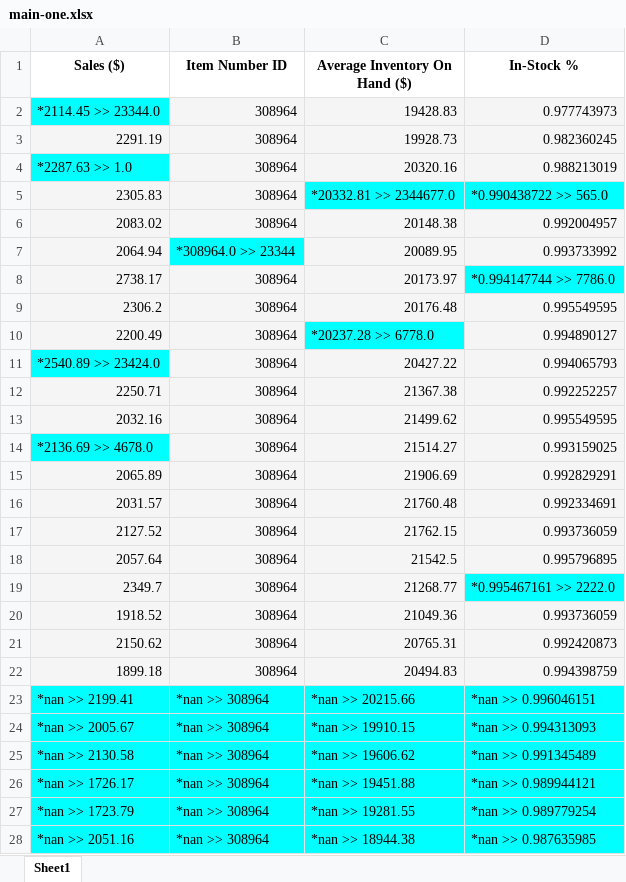
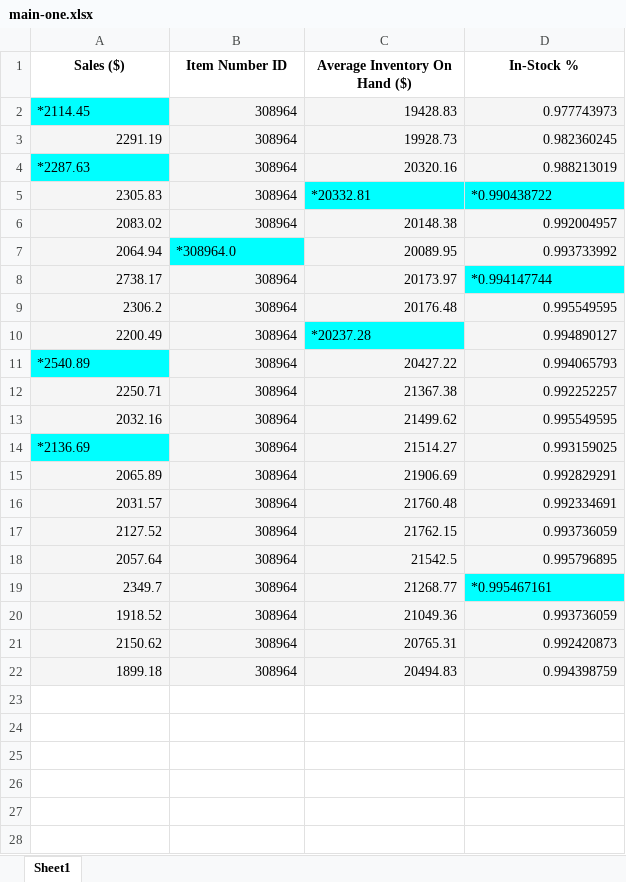
Before and after one commit to zuri-training/excel_comp_team_106, an Excel workbook: media/main-one.xlsx, sheet Sheet1, drawn as a sheet; only a part is shown; values as stored, in another font and other column widths than the file's, no borders; the diff covers the shown part only; the diff names each change by its address in the sheet, - before the commit and + after, or states it on an @@ line.

```diff
--- a/media/main-one.xlsx (sheet Sheet1)
+++ b/media/main-one.xlsx (sheet Sheet1)
-A2 (Sales ($)): *2114.45 >> 23344.0
+A2 (Sales ($)): *2114.45
-A4 (Sales ($)): *2287.63 >> 1.0
+A4 (Sales ($)): *2287.63
-C5 (Average Inventory On Hand ($)): *20332.81 >> 2344677.0
+C5 (Average Inventory On Hand ($)): *20332.81
-D5 (In-Stock %): *0.990438722 >> 565.0
+D5 (In-Stock %): *0.990438722
-B7 (Item Number ID): *308964.0 >> 23344
+B7 (Item Number ID): *308964.0
-D8 (In-Stock %): *0.994147744 >> 7786.0
+D8 (In-Stock %): *0.994147744
-C10 (Average Inventory On Hand ($)): *20237.28 >> 6778.0
+C10 (Average Inventory On Hand ($)): *20237.28
-A11 (Sales ($)): *2540.89 >> 23424.0
+A11 (Sales ($)): *2540.89
-A14 (Sales ($)): *2136.69 >> 4678.0
+A14 (Sales ($)): *2136.69
-D19 (In-Stock %): *0.995467161 >> 2222.0
+D19 (In-Stock %): *0.995467161
-row 23: *nan >> 2199.41 | *nan >> 308964 | *nan >> 20215.66 | *nan >> 0.996046151
-row 24: *nan >> 2005.67 | *nan >> 308964 | *nan >> 19910.15 | *nan >> 0.994313093
-row 25: *nan >> 2130.58 | *nan >> 308964 | *nan >> 19606.62 | *nan >> 0.991345489
-row 26: *nan >> 1726.17 | *nan >> 308964 | *nan >> 19451.88 | *nan >> 0.989944121
-row 27: *nan >> 1723.79 | *nan >> 308964 | *nan >> 19281.55 | *nan >> 0.989779254
-row 28: *nan >> 2051.16 | *nan >> 308964 | *nan >> 18944.38 | *nan >> 0.987635985
```
Also changed, not shown: 2 removed rows elsewhere in this sheet, media/main-two.xlsx, 7 other files.
